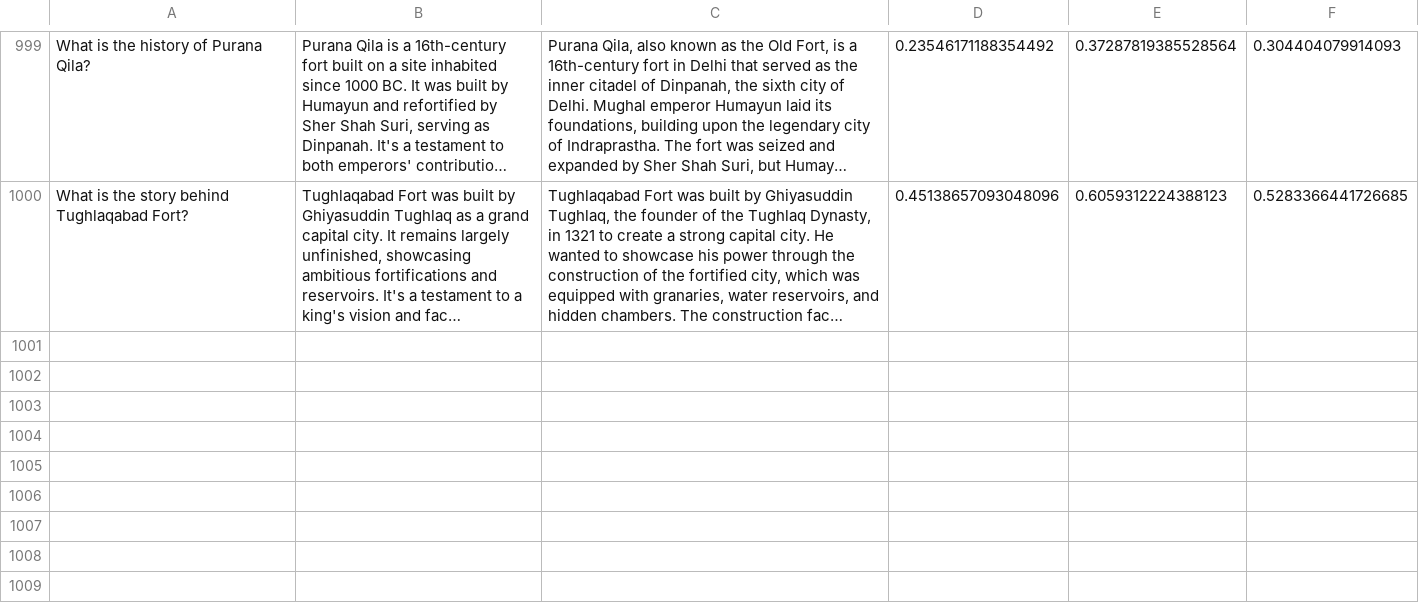
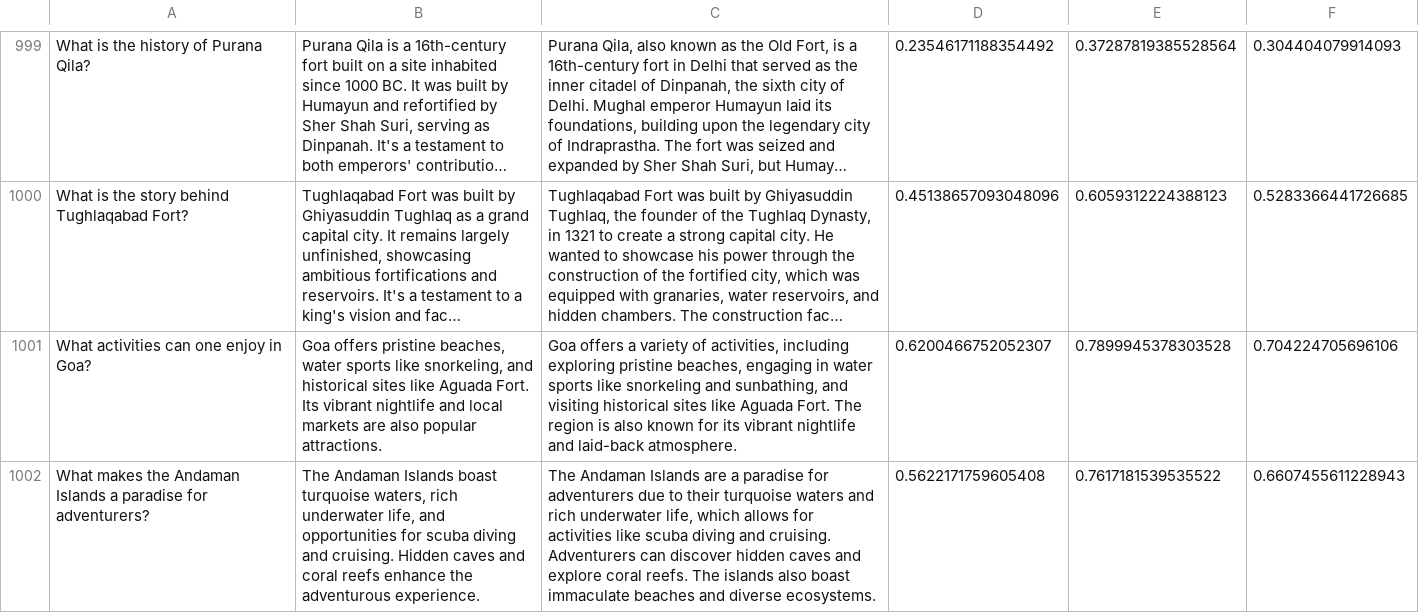
Before and after one commit to PulkitGargShorthillsAI/Project-Based_on_RAG-LLM_model, a CSV file: logging/log_queries.csv, drawn as a sheet; only a part is shown, gaps mark what is left out; long unchanged cells end in …; the diff names each change by its address in the sheet, - before the commit and + after, or states it on an @@ line.

```diff
--- a/logging/log_queries.csv
+++ b/logging/log_queries.csv
+row 1001: What activities can one enjoy in Goa? | Goa offers pristine beaches, water sports like snorkeling, and historical sites like Aguada Fort. Its vibrant nightlife and local markets are also popular attractions. | Goa offers a variety of activities, including exploring pristine beaches, engaging in water sports like snorkeling and sunbathing, and visiting historical sites like Aguada Fort. The region is also known for its vibrant nightlife and laid-back atmosphere. | 0.6200466752052307 | 0.7899945378303528 | 0.704224705696106
+row 1002: What makes the Andaman Islands a paradise for adventurers? | The Andaman Islands boast turquoise waters, rich underwater life, and opportunities for scuba diving and cruising. Hidden caves and coral reefs enhance the adventurous experience. | The Andaman Islands are a paradise for adventurers due to their turquoise waters and rich underwater life, which allows for activities like scuba diving and cruising. Adventurers can discover hidden caves and explore coral reefs. The islands also boast immaculate beaches and diverse ecosystems. | 0.5622171759605408 | 0.7617181539535522 | 0.6607455611228943
```
Also changed, not shown: 5 other files.
